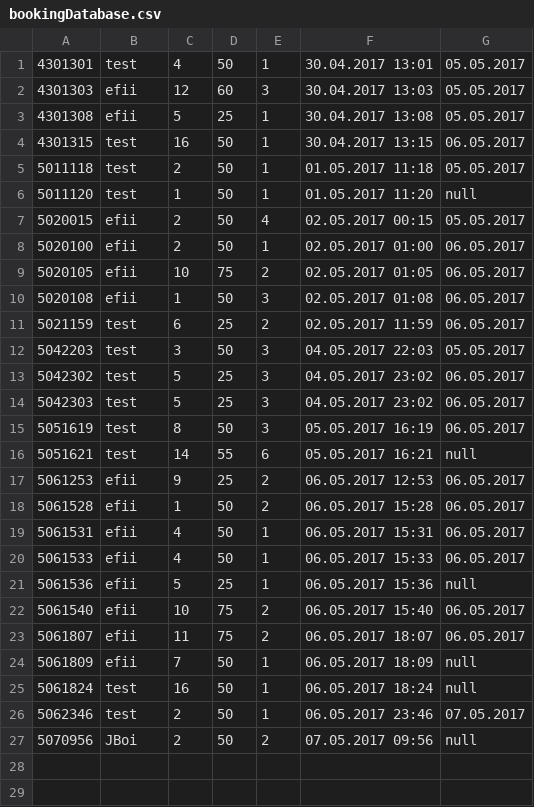
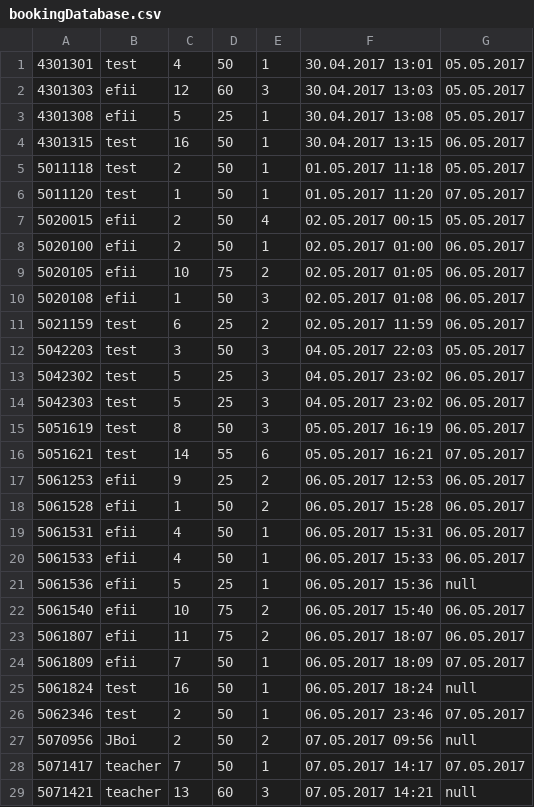
Before and after one commit to Fridakohla/JavaBikes, a CSV file: bookingDatabase.csv, drawn as a sheet.

```diff
--- a/bookingDatabase.csv
+++ b/bookingDatabase.csv
@@ -5,3 +5,3 @@
 5011118;test;2;50;1;01.05.2017 11:18;05.05.2017
-5011120;test;1;50;1;01.05.2017 11:20;null
+5011120;test;1;50;1;01.05.2017 11:20;07.05.2017
 5020015;efii;2;50;4;02.05.2017 00:15;05.05.2017
@@ -15,3 +15,3 @@
 5051619;test;8;50;3;05.05.2017 16:19;06.05.2017
-5051621;test;14;55;6;05.05.2017 16:21;null
+5051621;test;14;55;6;05.05.2017 16:21;07.05.2017
 5061253;efii;9;25;2;06.05.2017 12:53;06.05.2017
@@ -23,3 +23,3 @@
 5061807;efii;11;75;2;06.05.2017 18:07;06.05.2017
-5061809;efii;7;50;1;06.05.2017 18:09;null
+5061809;efii;7;50;1;06.05.2017 18:09;07.05.2017
 5061824;test;16;50;1;06.05.2017 18:24;null
@@ -27 +27,3 @@
 5070956;JBoi;2;50;2;07.05.2017 09:56;null
+5071417;teacher;7;50;1;07.05.2017 14:17;07.05.2017
+5071421;teacher;13;60;3;07.05.2017 14:21;null
```
Also changed, not shown: electricBikeDatabase.csv, 10 other files.
